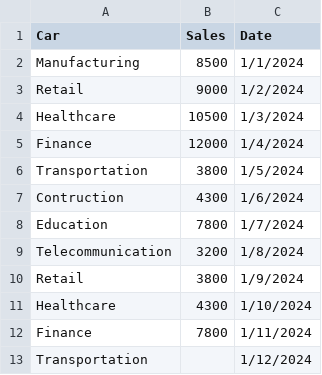
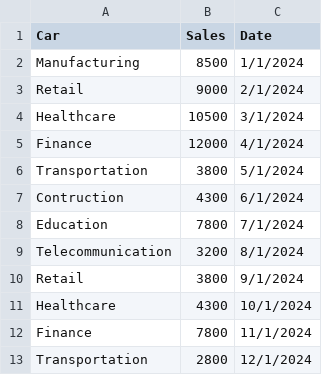
Before and after one commit to Moddiga11/Activity7_Datasets, a CSV file: Area chart.csv, drawn as a sheet.

Commit message:
Add files via upload

```diff
--- a/Area chart.csv
+++ b/Area chart.csv
@@ -2,12 +2,12 @@ Car,Sales,Date
 Manufacturing,8500,1/1/2024
-Retail,9000,1/2/2024
-Healthcare,10500,1/3/2024
-Finance,12000,1/4/2024
-Transportation,3800,1/5/2024
-Contruction,4300,1/6/2024
-Education ,7800,1/7/2024
-Telecommunication,3200,1/8/2024
-Retail,3800,1/9/2024
-Healthcare,4300,1/10/2024
-Finance,7800,1/11/2024
-Transportation,,1/12/2024
+Retail,9000,2/1/2024
+Healthcare,10500,3/1/2024
+Finance,12000,4/1/2024
+Transportation,3800,5/1/2024
+Contruction,4300,6/1/2024
+Education ,7800,7/1/2024
+Telecommunication,3200,8/1/2024
+Retail,3800,9/1/2024
+Healthcare,4300,10/1/2024
+Finance,7800,11/1/2024
+Transportation,2800,12/1/2024
```
